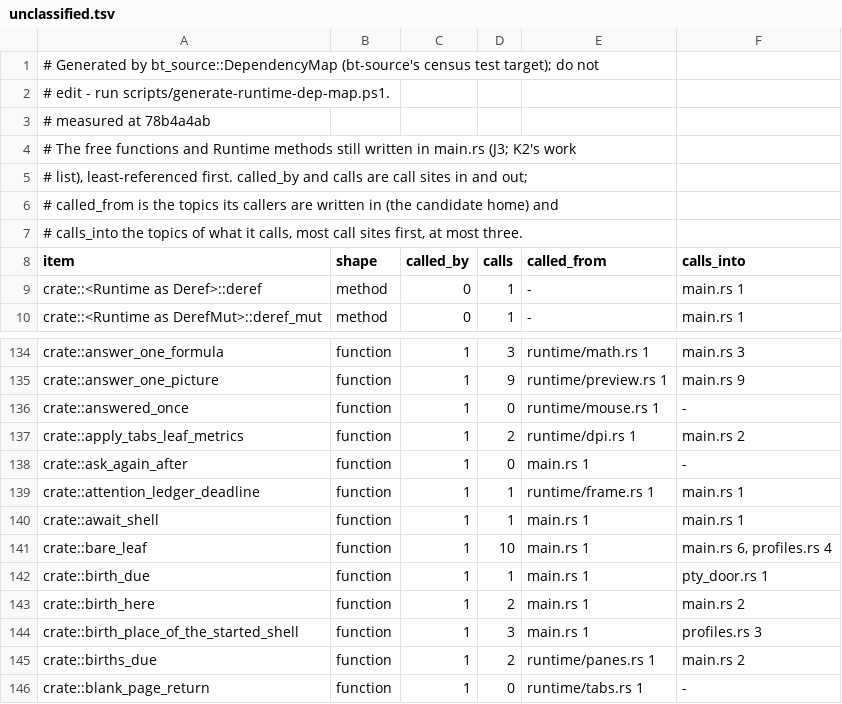
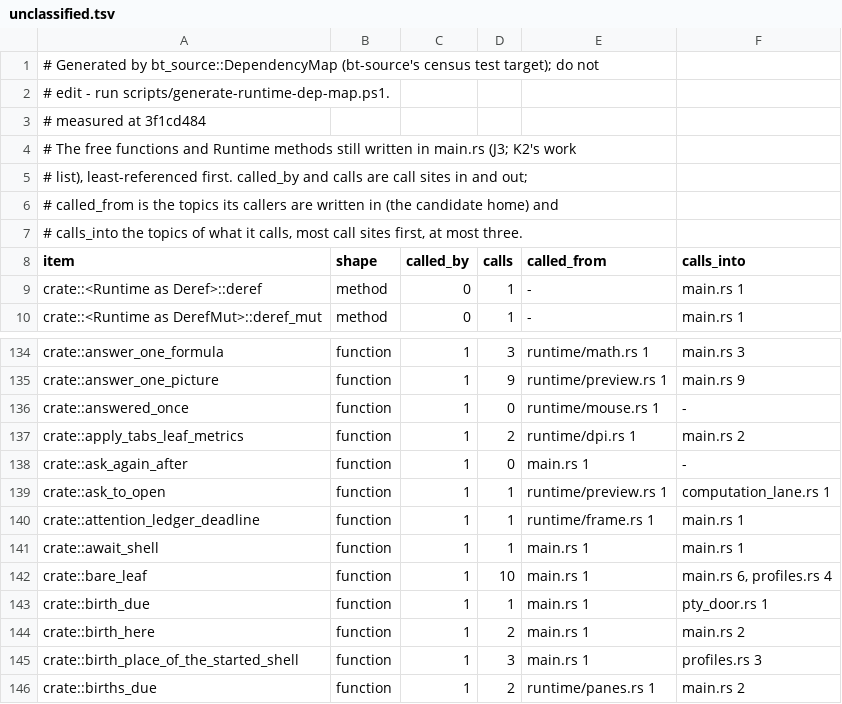
Before and after one commit to lulu-loopp/folio-terminal, a TSV file: docs/plans/design/runtime-dep-map/unclassified.tsv, drawn as a sheet; only a part is shown, gaps mark what is left out; the shorter side is filled out with more unchanged rows.

```diff
--- a/docs/plans/design/runtime-dep-map/unclassified.tsv
+++ b/docs/plans/design/runtime-dep-map/unclassified.tsv
@@ -2,3 +2,3 @@
 # edit - run scripts/generate-runtime-dep-map.ps1.
-# measured at 78b4a4ab
+# measured at 3f1cd484
 # The free functions and Runtime methods still written in main.rs (J3; K2's work
@@ -138,2 +138,3 @@ crate::apply_tabs_leaf_metrics	function	1	2	runtime/dpi.rs 1	main.rs 2
 crate::ask_again_after	function	1	0	main.rs 1	-
+crate::ask_to_open	function	1	1	runtime/preview.rs 1	computation_lane.rs 1
 crate::attention_ledger_deadline	function	1	1	runtime/frame.rs 1	main.rs 1
```
Also changed, not shown: docs/plans/design/runtime-dep-map/doors.tsv, docs/plans/design/runtime-dep-map/fields.tsv, 1 other file.
